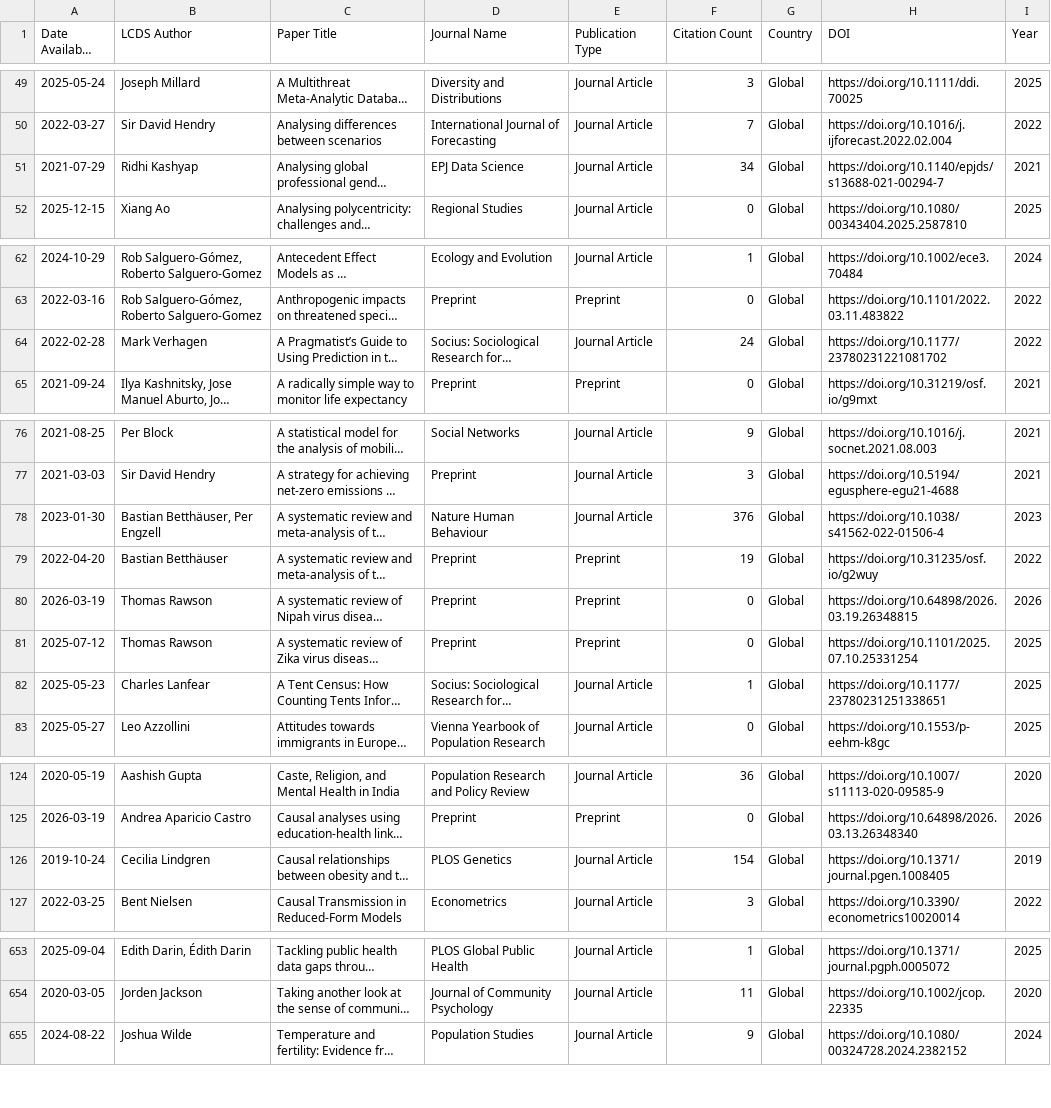
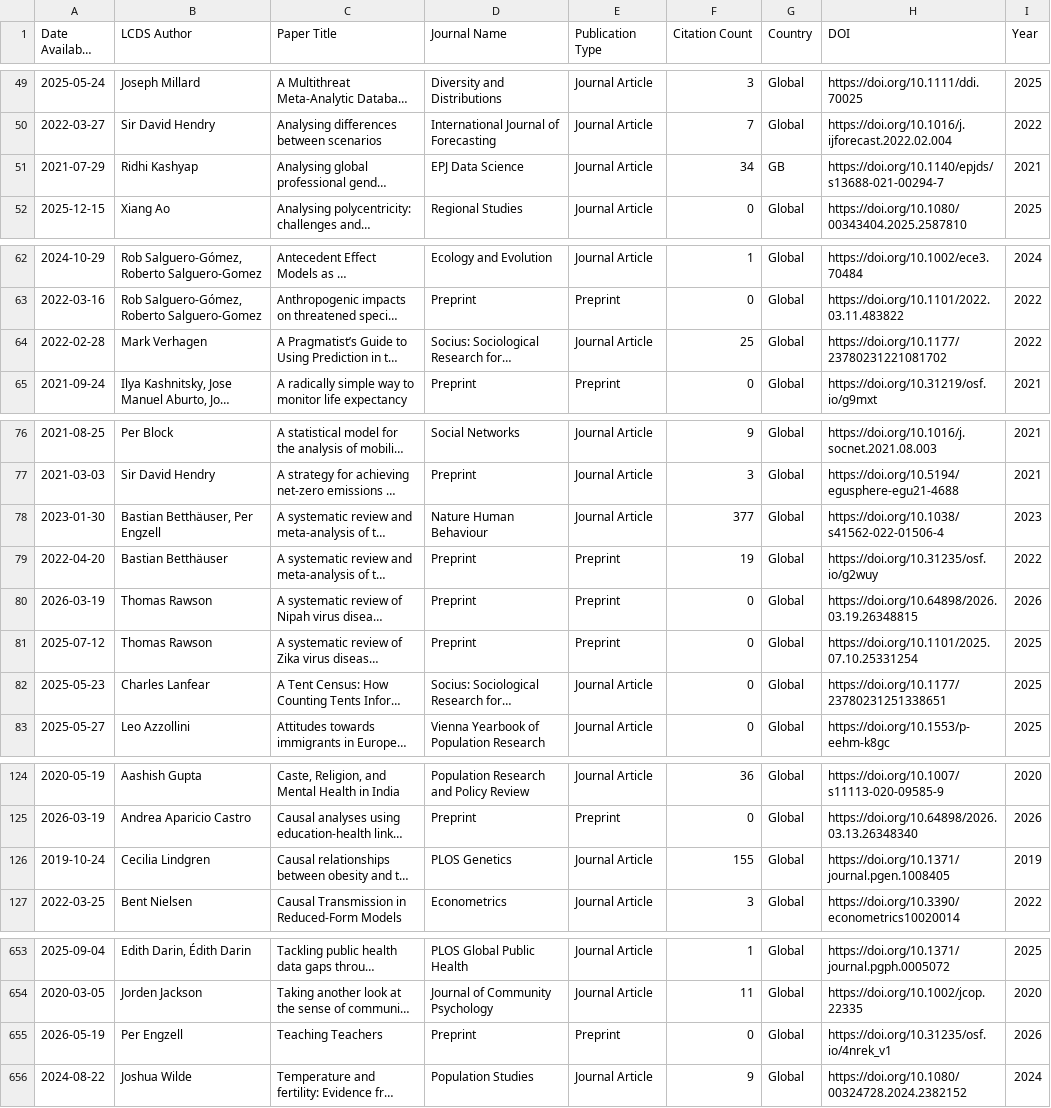
Before and after one commit to shamshxis/lcds-pubstracker, a CSV file: data/lcds_publications.csv, drawn as a sheet; only a part is shown, gaps mark what is left out; long unchanged cells end in …; the diff covers the shown part only; the diff names each change by its address in the sheet, - before the commit and + after, or states it on an @@ line.

```diff
--- a/data/lcds_publications.csv
+++ b/data/lcds_publications.csv
-G51 (Country): Global
+G51 (Country): GB
-F64 (Citation Count): 24
+F64 (Citation Count): 25
-F78 (Citation Count): 376
+F78 (Citation Count): 377
-F82 (Citation Count): 1
+F82 (Citation Count): 0
-F126 (Citation Count): 154
+F126 (Citation Count): 155
+row 655: 2026-05-19 | Per Engzell | Teaching Teachers | Preprint | Preprint | 0 | Global | https://doi.org/10.31235/osf.io/4nrek_v1 | 2026
```
Also changed, not shown: 8 edited cells elsewhere in this file.
